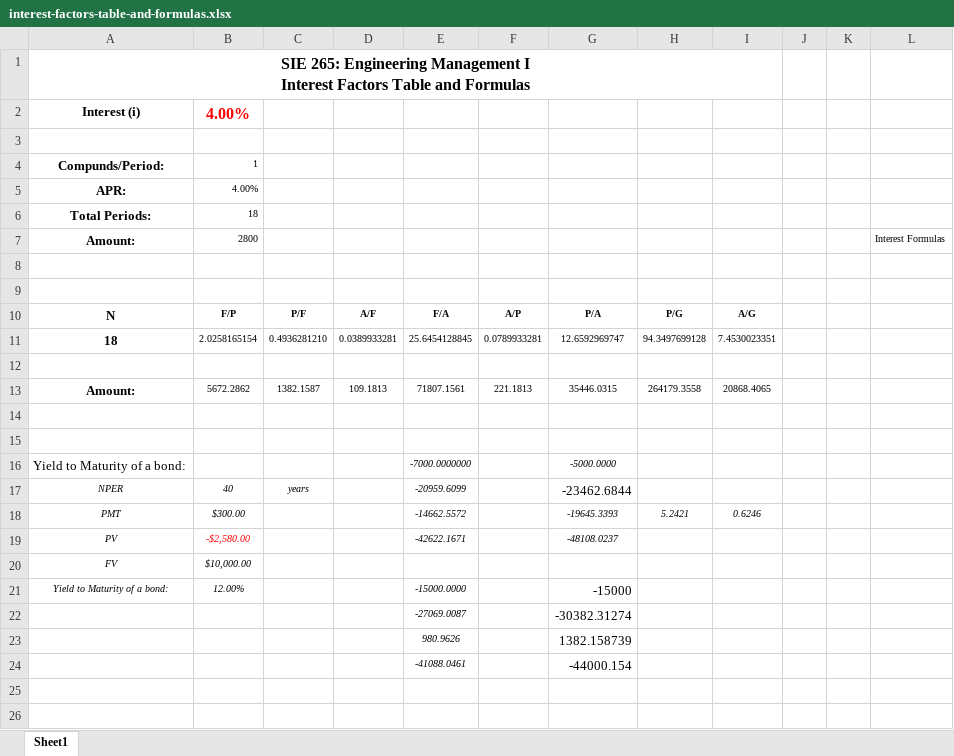
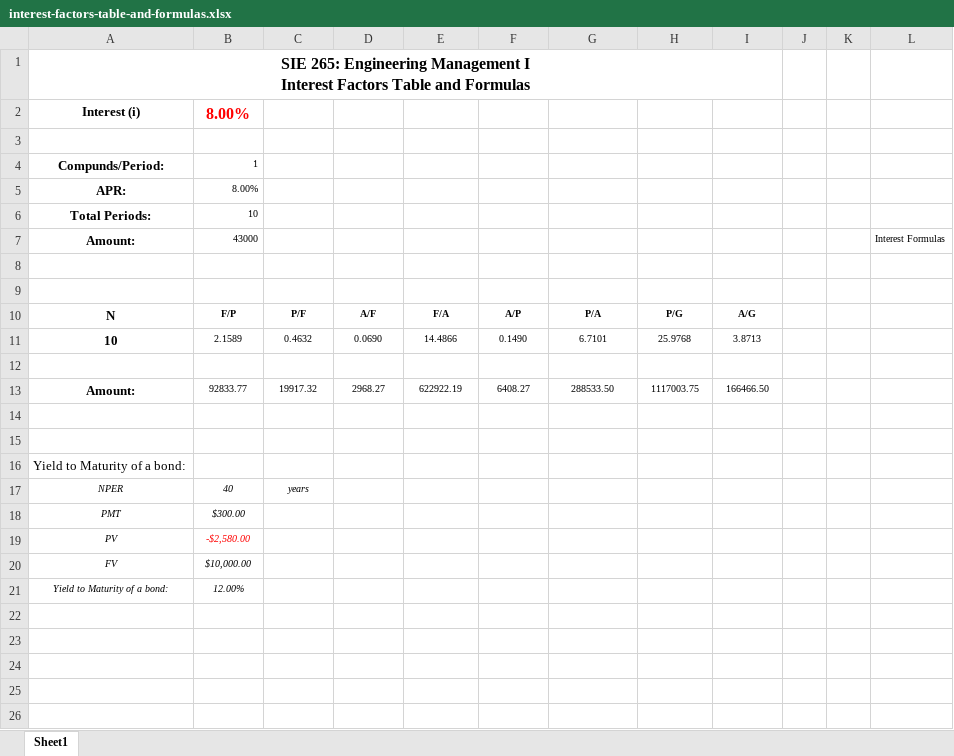
Before and after one commit to aloretocornidez/engineering-management, an Excel workbook: interest-factors-table-and-formulas.xlsx, sheet Sheet1, drawn as a sheet; only a part is shown; the shorter side is filled out with more unchanged rows; values as stored, in another font and other column widths than the file's, no borders; charts and pictures not drawn; removed rows and columns are numbered as before the commit, all else as after; the diff covers the shown part only; the diff names each change by its address in the sheet, - before the commit and + after, or states it on an @@ line.

```diff
--- a/interest-factors-table-and-formulas.xlsx (sheet Sheet1)
+++ b/interest-factors-table-and-formulas.xlsx (sheet Sheet1)
-B2: 4.00%
+B2: 8.00%
-B5: 4.00%
+B5: 8.00%
-B6: 18
+B6: 10
-B7: 2800
+B7: 43000
-row 11: 18 | 2.0258165154 | 0.4936281210 | 0.0389933281 | 25.6454128845 | 0.0789933281 | 12.6592969747 | 94.3497699128 | 7.4530023351
+row 11: 10 | 2.1589 | 0.4632 | 0.0690 | 14.4866 | 0.1490 | 6.7101 | 25.9768 | 3.8713
-row 13: Amount: | 5672.2862 | 1382.1587 | 109.1813 | 71807.1561 | 221.1813 | 35446.0315 | 264179.3558 | 20868.4065
+row 13: Amount: | 92833.77 | 19917.32 | 2968.27 | 622922.19 | 6408.27 | 288533.50 | 1117003.75 | 166466.50
-E16: -7000.0000000
+E16: (empty)
-G16: -5000.0000
+G16: (empty)
-E17: -20959.6099
+E17: (empty)
-G17: -23462.6844
+G17: (empty)
-E18: -14662.5572
+E18: (empty)
-G18: -19645.3393
+G18: (empty)
-H18: 5.2421
+H18: (empty)
-I18: 0.6246
+I18: (empty)
-E19: -42622.1671
+E19: (empty)
-G19: -48108.0237
+G19: (empty)
-E21: -15000.0000
+E21: (empty)
-G21: -15000
+G21: (empty)
-row 22:  |  |  |  | -27069.0087 |  | -30382.31274
-row 23:  |  |  |  | 980.9626 |  | 1382.158739
-row 24:  |  |  |  | -41088.0461 |  | -44000.154
```
Also changed, not shown: 9 added rows, 4 removed rows and 27 edited cells elsewhere in this sheet, charts or pictures, 3 other files.
